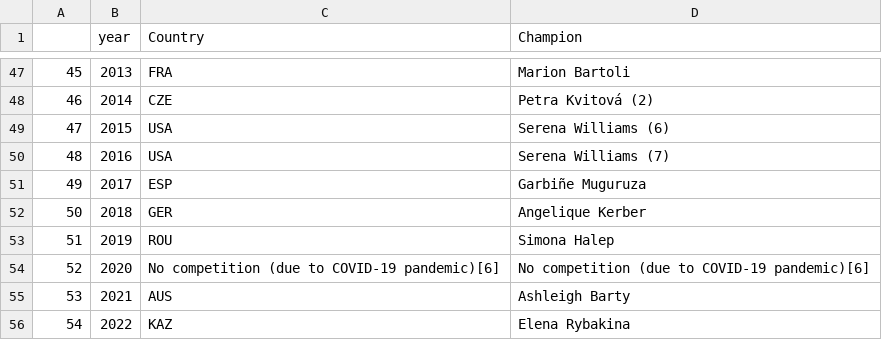
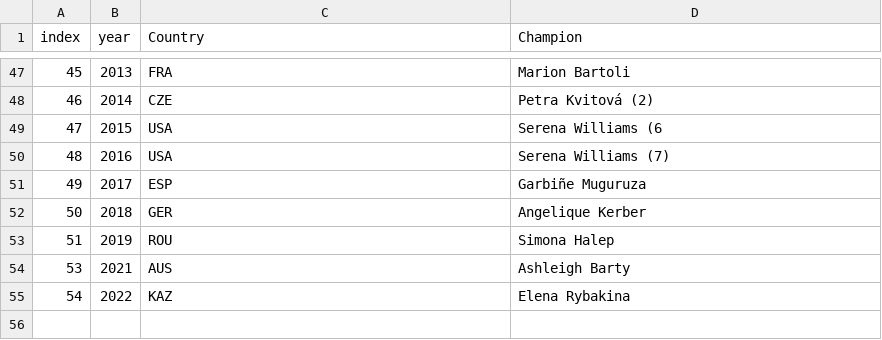
Before and after one commit to mfhan/d3homework1, a CSV file: tennis_list.csv, drawn as a sheet; only a part is shown, gaps mark what is left out; the diff names each change by its address in the sheet, - before the commit and + after, or states it on an @@ line.

```diff
--- a/tennis_list.csv
+++ b/tennis_list.csv
@@ column A (index) renumbered in row 1 @@
-D49 (Champion): Serena Williams (6)
+D49 (Champion): Serena Williams (6
-row 54: 52 | 2020 | No competition (due to COVID-19 pandemic)[6] | No competition (due to COVID-19 pandemic)[6]
```
Also changed, not shown: 2 other files.
